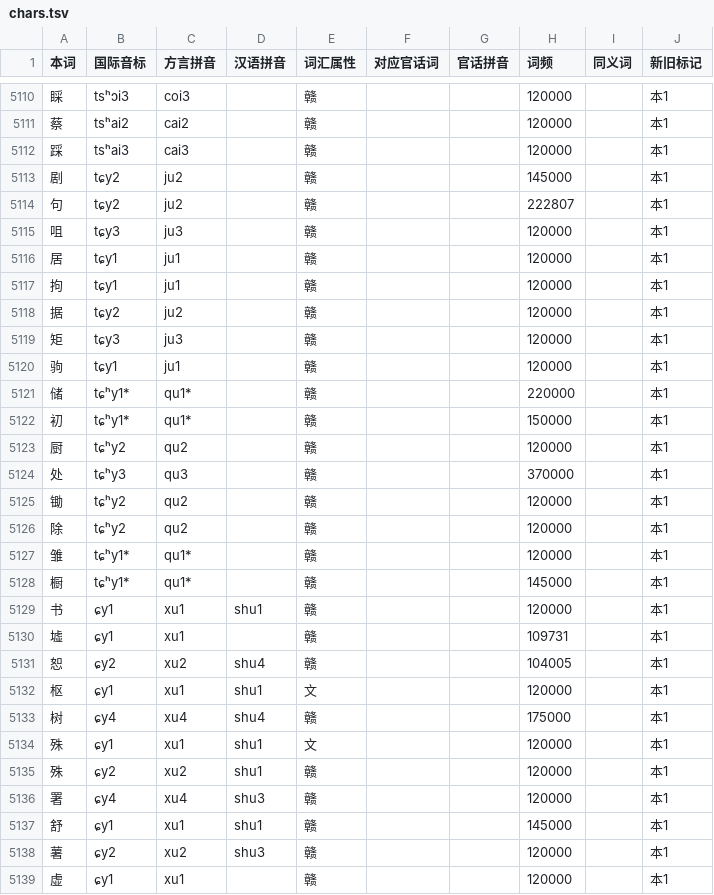
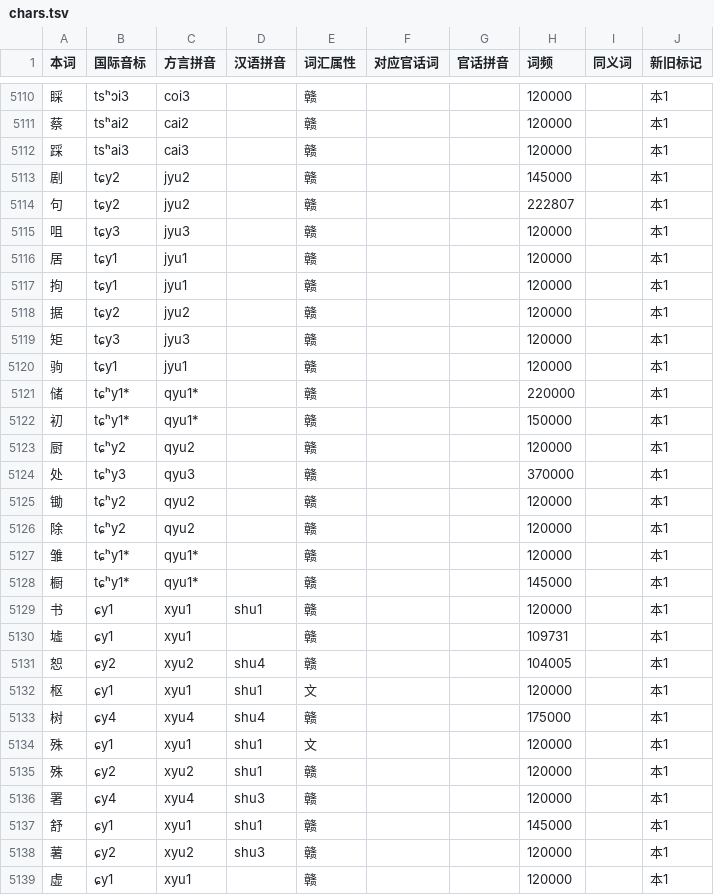
Before and after one commit to BrianIZKom1911/GonnyuGeneralIME, a TSV file: resources/regions/sinyi/dictionaries/chars.tsv, drawn as a sheet; only a part is shown, gaps mark what is left out; the diff covers the shown part only.

Commit message:
fix(dictionaries): restore rounded-vowel spellings in Sinyi

```diff
--- a/resources/regions/sinyi/dictionaries/chars.tsv
+++ b/resources/regions/sinyi/dictionaries/chars.tsv
@@ -5112,28 +5112,28 @@
 踩	tsʰai3	cai3		赣			120000		本1
-剧	tɕy2	ju2		赣			145000		本1
-句	tɕy2	ju2		赣			222807		本1
-咀	tɕy3	ju3		赣			120000		本1
-居	tɕy1	ju1		赣			120000		本1
-拘	tɕy1	ju1		赣			120000		本1
-据	tɕy2	ju2		赣			120000		本1
-矩	tɕy3	ju3		赣			120000		本1
-驹	tɕy1	ju1		赣			120000		本1
-储	tɕʰy1*	qu1*		赣			220000		本1
-初	tɕʰy1*	qu1*		赣			150000		本1
-厨	tɕʰy2	qu2		赣			120000		本1
-处	tɕʰy3	qu3		赣			370000		本1
-锄	tɕʰy2	qu2		赣			120000		本1
-除	tɕʰy2	qu2		赣			120000		本1
-雏	tɕʰy1*	qu1*		赣			120000		本1
-橱	tɕʰy1*	qu1*		赣			145000		本1
-书	ɕy1	xu1	shu1	赣			120000		本1
-墟	ɕy1	xu1		赣			109731		本1
-恕	ɕy2	xu2	shu4	赣			104005		本1
-枢	ɕy1	xu1	shu1	文			120000		本1
-树	ɕy4	xu4	shu4	赣			175000		本1
-殊	ɕy1	xu1	shu1	文			120000		本1
-殊	ɕy2	xu2	shu1	赣			120000		本1
-署	ɕy4	xu4	shu3	赣			120000		本1
-舒	ɕy1	xu1	shu1	赣			145000		本1
-薯	ɕy2	xu2	shu3	赣			120000		本1
-虚	ɕy1	xu1		赣			120000		本1
+剧	tɕy2	jyu2		赣			145000		本1
+句	tɕy2	jyu2		赣			222807		本1
+咀	tɕy3	jyu3		赣			120000		本1
+居	tɕy1	jyu1		赣			120000		本1
+拘	tɕy1	jyu1		赣			120000		本1
+据	tɕy2	jyu2		赣			120000		本1
+矩	tɕy3	jyu3		赣			120000		本1
+驹	tɕy1	jyu1		赣			120000		本1
+储	tɕʰy1*	qyu1*		赣			220000		本1
+初	tɕʰy1*	qyu1*		赣			150000		本1
+厨	tɕʰy2	qyu2		赣			120000		本1
+处	tɕʰy3	qyu3		赣			370000		本1
+锄	tɕʰy2	qyu2		赣			120000		本1
+除	tɕʰy2	qyu2		赣			120000		本1
+雏	tɕʰy1*	qyu1*		赣			120000		本1
+橱	tɕʰy1*	qyu1*		赣			145000		本1
+书	ɕy1	xyu1	shu1	赣			120000		本1
+墟	ɕy1	xyu1		赣			109731		本1
+恕	ɕy2	xyu2	shu4	赣			104005		本1
+枢	ɕy1	xyu1	shu1	文			120000		本1
+树	ɕy4	xyu4	shu4	赣			175000		本1
+殊	ɕy1	xyu1	shu1	文			120000		本1
+殊	ɕy2	xyu2	shu1	赣			120000		本1
+署	ɕy4	xyu4	shu3	赣			120000		本1
+舒	ɕy1	xyu1	shu1	赣			145000		本1
+薯	ɕy2	xyu2	shu3	赣			120000		本1
+虚	ɕy1	xyu1		赣			120000		本1
```
Also changed, not shown: 63 edited cells elsewhere in this file, resources/regions/sinyi/dictionaries/gan_chars.tsv, resources/regions/sinyi/dictionaries/gan_words.tsv.
